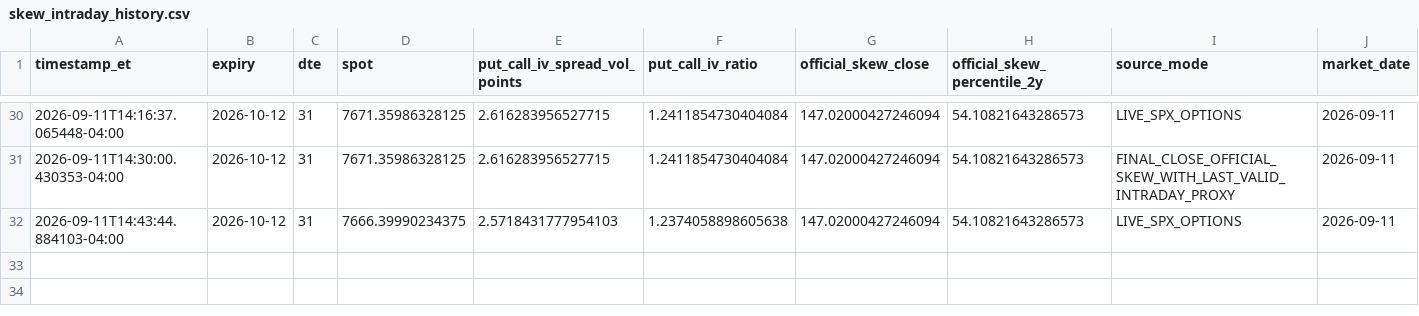
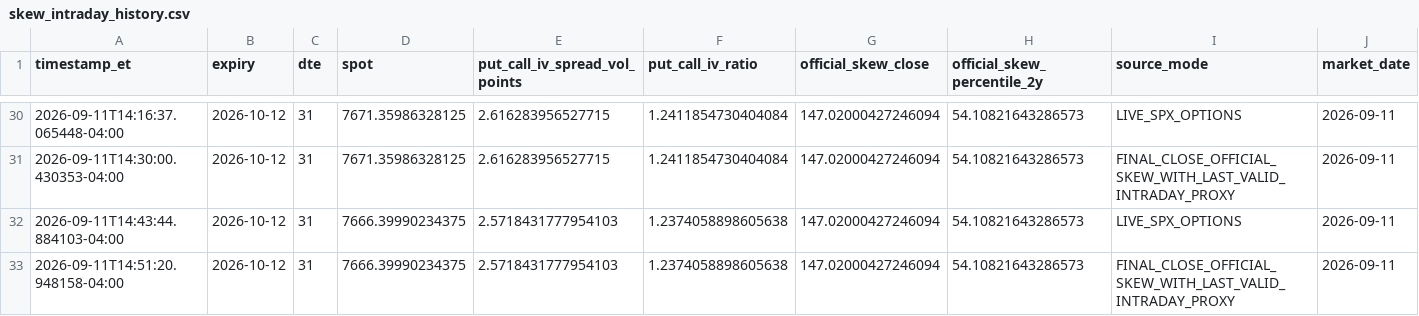
Before and after one commit to arjunthak0522/swing-intelligence, a CSV file: data/reentry/skew_intraday_history.csv, drawn as a sheet; only a part is shown, gaps mark what is left out; the diff names each change by its address in the sheet, - before the commit and + after, or states it on an @@ line.

```diff
--- a/data/reentry/skew_intraday_history.csv
+++ b/data/reentry/skew_intraday_history.csv
+row 33: 2026-09-11T14:51:20.948158-04:00 | 2026-10-12 | 31 | 7666.39990234375 | 2.5718431777954103 | 1.2374058898605638 | 147.02000427246094 | 54.10821643286573 | FINAL_CLOSE_OFFICIAL_SKEW_WITH_LAST_VALID_INTRADAY_PROXY | 2026-09-11
```
Also changed, not shown: data/reentry/exhaustion_intraday_history.csv, data/reentry/unified_engine_history.csv, 2 other files.
